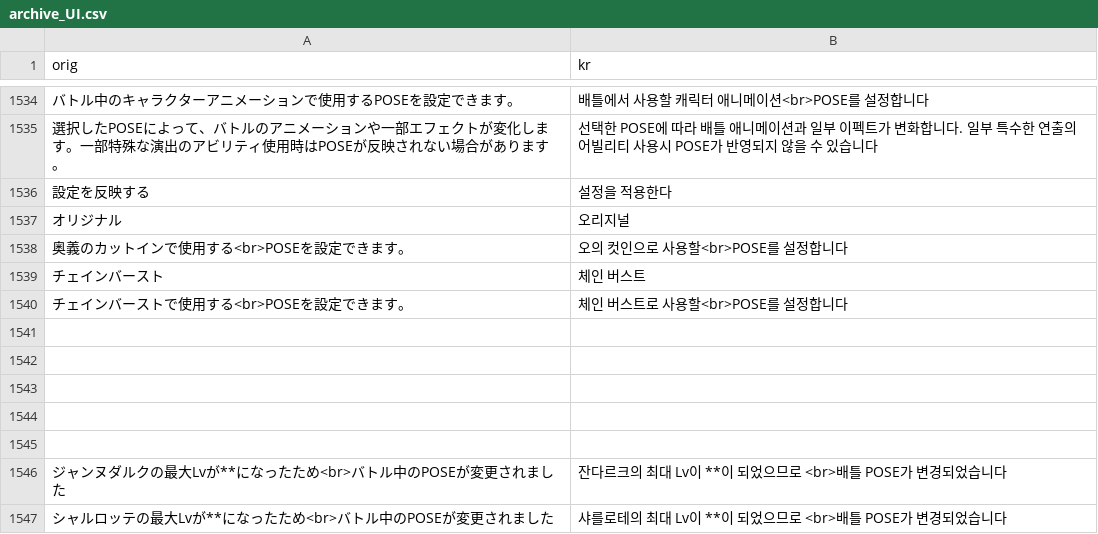
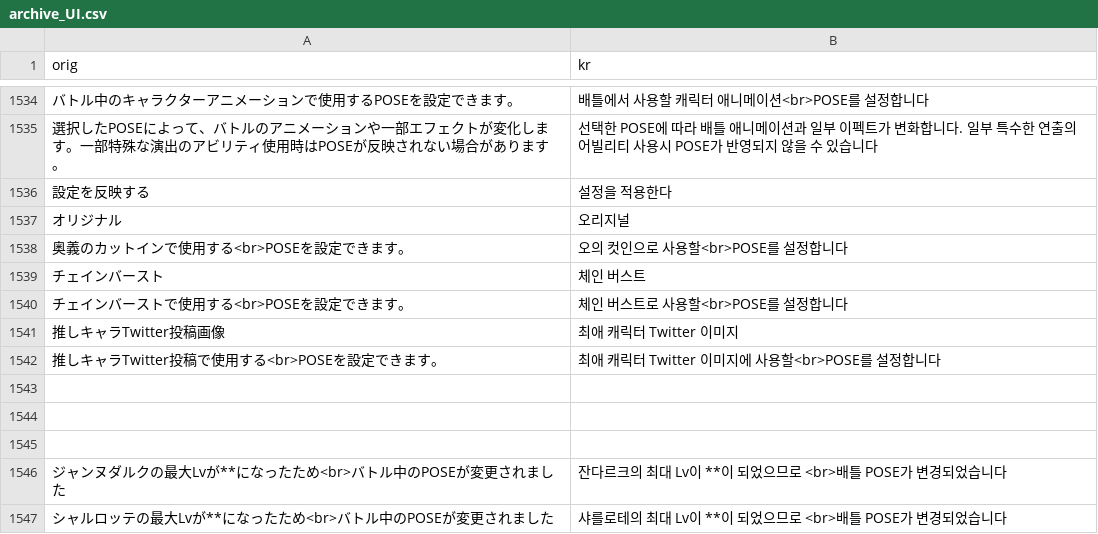
Before and after one commit to sidewinderk/gbfTransKor, a CSV file: cache/archive_UI.csv, drawn as a sheet; only a part is shown, gaps mark what is left out; the diff names each change by its address in the sheet, - before the commit and + after, or states it on an @@ line.

```diff
--- a/cache/archive_UI.csv
+++ b/cache/archive_UI.csv
-row 1541: (empty)
+row 1541: 推しキャラTwitter投稿画像 | 최애 캐릭터 Twitter 이미지
-row 1542: (empty)
+row 1542: 推しキャラTwitter投稿で使用する<br>POSEを設定できます。 | 최애 캐릭터 Twitter 이미지에 사용할<br>POSE를 설정합니다
```
Also changed, not shown: cache/archive_캐릭터_풍.csv, 1 other file.
